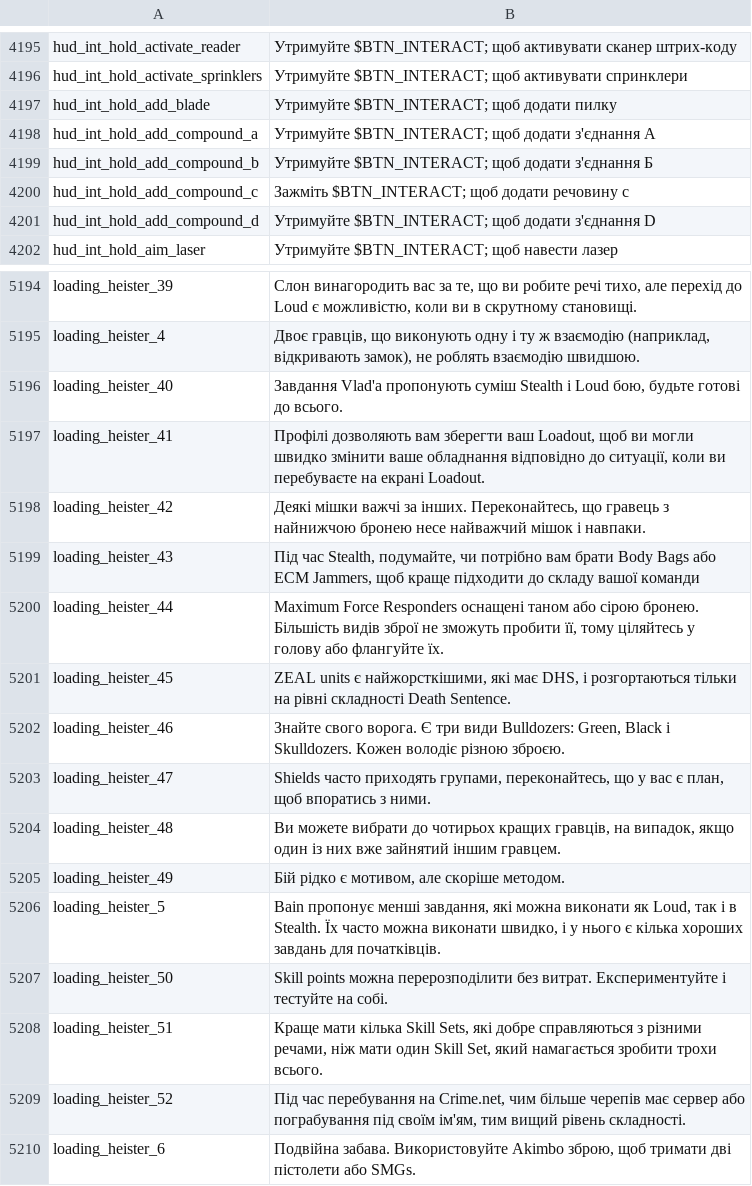
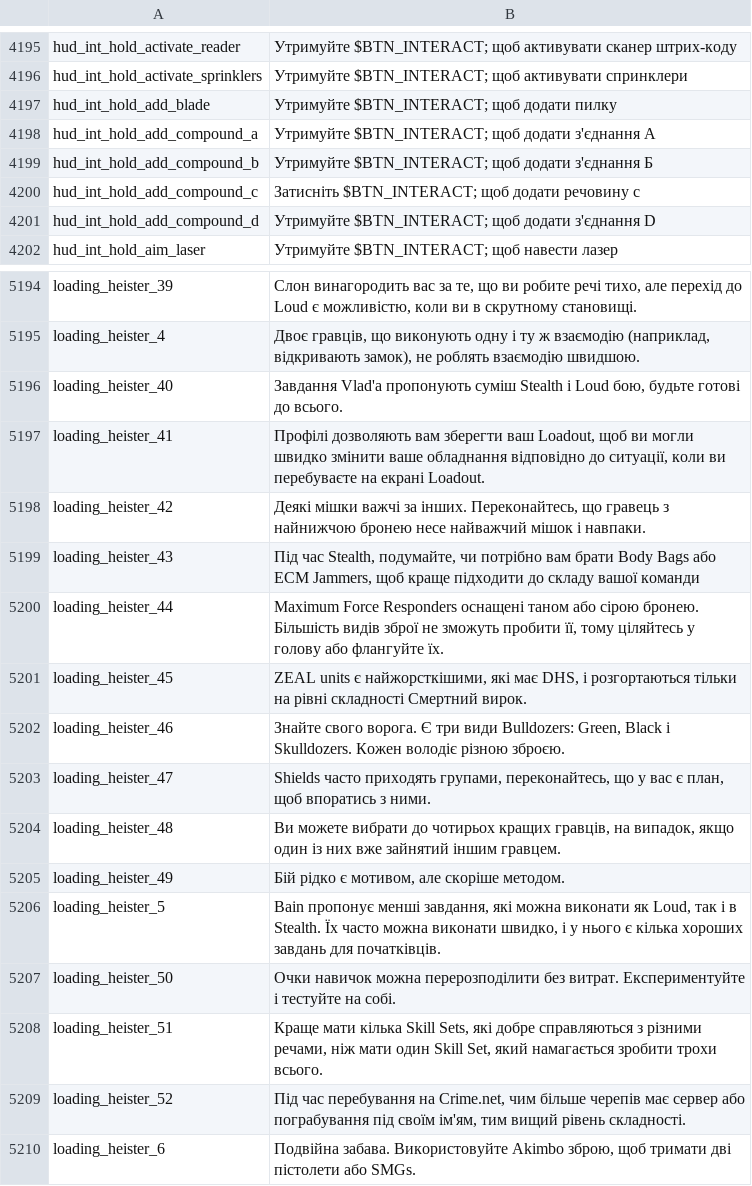
Before and after one commit to Parapando/Payday-2-UA, a CSV file: Crowdin/translated/hud.csv, drawn as a sheet; only a part is shown, gaps mark what is left out; the diff covers the shown part only.

```diff
--- a/Crowdin/translated/hud.csv
+++ b/Crowdin/translated/hud.csv
@@ -4199,3 +4199,3 @@
 "hud_int_hold_add_compound_b","Утримуйте $BTN_INTERACT; щоб додати з'єднання Б"
-"hud_int_hold_add_compound_c","Зажміть $BTN_INTERACT; щоб додати речовину c"
+"hud_int_hold_add_compound_c","Затисніть $BTN_INTERACT; щоб додати речовину c"
 "hud_int_hold_add_compound_d","Утримуйте $BTN_INTERACT; щоб додати з'єднання D"
@@ -5200,3 +5200,3 @@
 "loading_heister_44","Maximum Force Responders оснащені таном або сірою бронею. Більшість видів зброї не зможуть пробити її, тому ціляйтесь у голову або флангуйте їх."
-"loading_heister_45","ZEAL units є найжорсткішими, які має DHS, і розгортаються тільки на рівні складності Death Sentence."
+"loading_heister_45","ZEAL units є найжорсткішими, які має DHS, і розгортаються тільки на рівні складності Смертний вирок."
 "loading_heister_46","Знайте свого ворога. Є три види Bulldozers: Green, Black і Skulldozers. Кожен володіє різною зброєю."
@@ -5206,3 +5206,3 @@
 "loading_heister_5","Bain пропонує менші завдання, які можна виконати як Loud, так і в Stealth. Їх часто можна виконати швидко, і у нього є кілька хороших завдань для початківців."
-"loading_heister_50","Skill points можна перерозподілити без витрат. Експериментуйте і тестуйте на собі."
+"loading_heister_50","Очки навичок можна перерозподілити без витрат. Експериментуйте і тестуйте на собі."
 "loading_heister_51","Краще мати кілька Skill Sets, які добре справляються з різними речами, ніж мати один Skill Set, який намагається зробити трохи всього."
```
Also changed, not shown: 5 edited cells elsewhere in this file.
